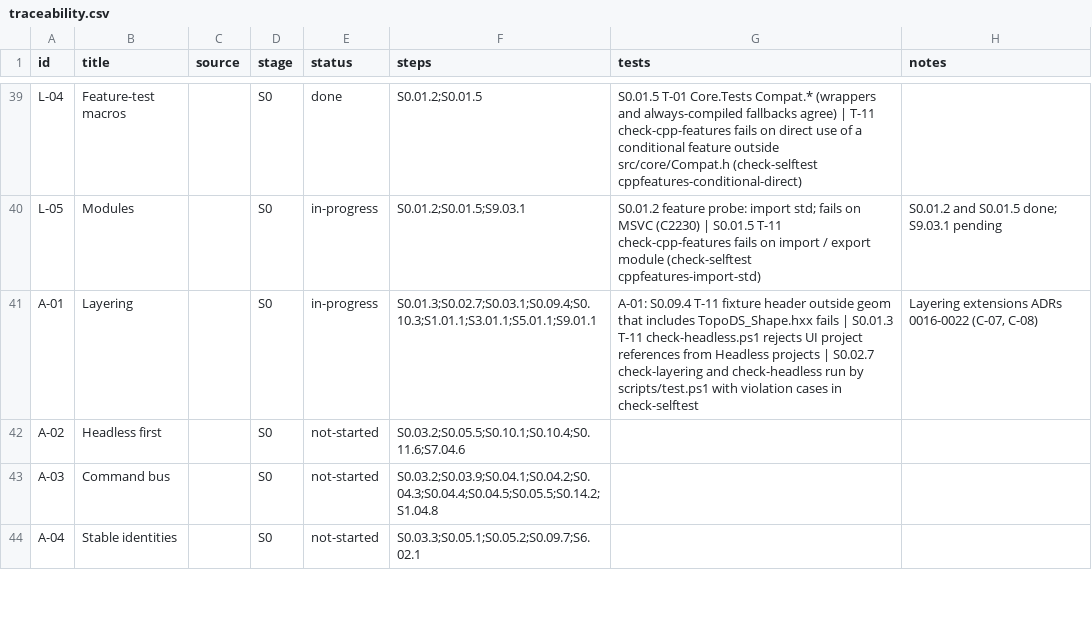
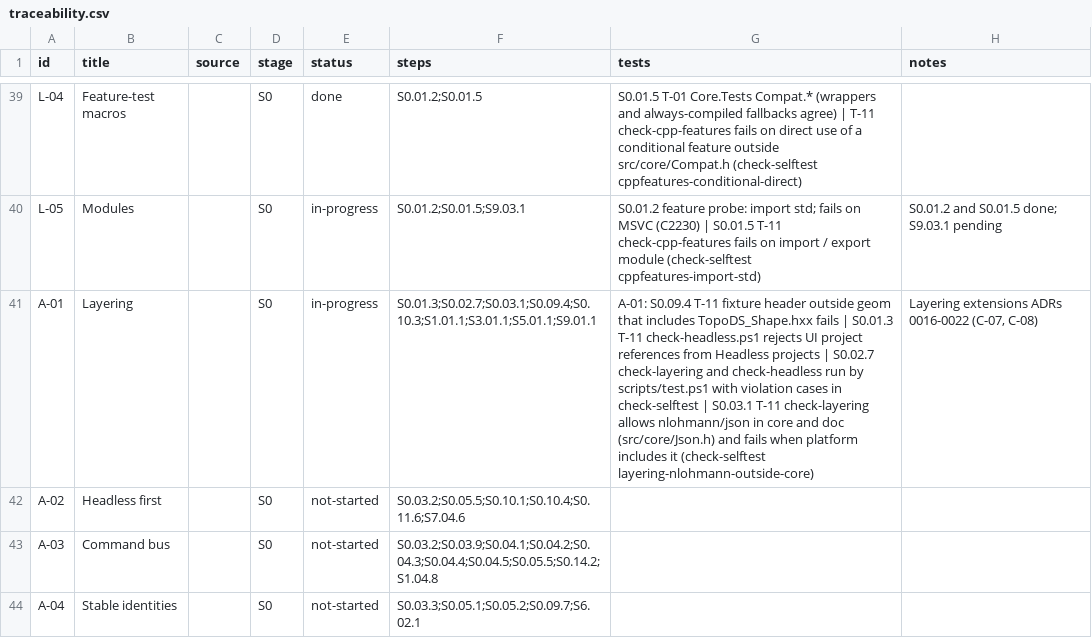
Before and after one commit to smeekel/CADence, a CSV file: docs/traceability.csv, drawn as a sheet; only a part is shown, gaps mark what is left out.

Commit message:
S0.03.1 A-01: apply ADR 0016 (core may use nlohmann/json)
ADR 0016 accepted by the owner. nlohmann-json 3.12.0#2 pinned in vcpkg.json, licence manifest and notices; src/core/Json.h aliases ordered_json; rule 030 and check-layering allow it in core and doc only, with a self-test case for platform.

```diff
--- a/docs/traceability.csv
+++ b/docs/traceability.csv
@@ -40,3 +40,3 @@ L-04,Feature-test macros,,S0,done,S0.01.2;S0.01.5,S0.01.5 T-01 Core.Tests Compat
 L-05,Modules,,S0,in-progress,S0.01.2;S0.01.5;S9.03.1,S0.01.2 feature probe: import std; fails on MSVC (C2230) | S0.01.5 T-11 check-cpp-features fails on import / export module (check-selftest cppfeatures-import-std),S0.01.2 and S0.01.5 done; S9.03.1 pending
-A-01,Layering,,S0,in-progress,S0.01.3;S0.02.7;S0.03.1;S0.09.4;S0.10.3;S1.01.1;S3.01.1;S5.01.1;S9.01.1,A-01: S0.09.4 T-11 fixture header outside geom that includes TopoDS_Shape.hxx fails | S0.01.3 T-11 check-headless.ps1 rejects UI project references from Headless projects | S0.02.7 check-layering and check-headless run by scripts/test.ps1 with violation cases in check-selftest,"Layering extensions ADRs 0016-0022 (C-07, C-08)"
+A-01,Layering,,S0,in-progress,S0.01.3;S0.02.7;S0.03.1;S0.09.4;S0.10.3;S1.01.1;S3.01.1;S5.01.1;S9.01.1,A-01: S0.09.4 T-11 fixture header outside geom that includes TopoDS_Shape.hxx fails | S0.01.3 T-11 check-headless.ps1 rejects UI project references from Headless projects | S0.02.7 check-layering and check-headless run by scripts/test.ps1 with violation cases in check-selftest | S0.03.1 T-11 check-layering allows nlohmann/json in core and doc (src/core/Json.h) and fails when platform includes it (check-selftest layering-nlohmann-outside-core),"Layering extensions ADRs 0016-0022 (C-07, C-08)"
 A-02,Headless first,,S0,not-started,S0.03.2;S0.05.5;S0.10.1;S0.10.4;S0.11.6;S7.04.6,,
```
Also changed, not shown: 16 other files.
